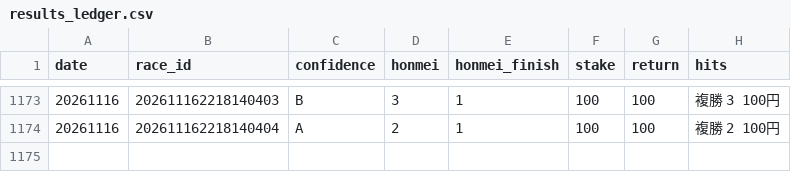
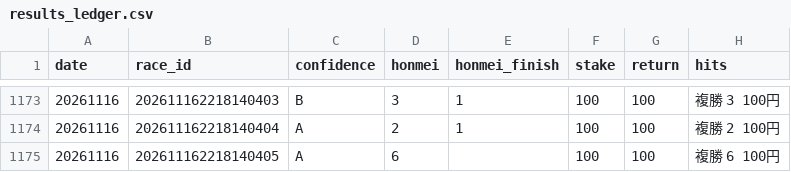
Before and after one commit to bunbunbunzai/keiba-ai, a CSV file: results_ledger.csv, drawn as a sheet; only a part is shown, gaps mark what is left out; the diff names each change by its address in the sheet, - before the commit and + after, or states it on an @@ line.

```diff
--- a/results_ledger.csv
+++ b/results_ledger.csv
+row 1175: 20261116 | 202611162218140405 | A | 6 |  | 100 | 100 | 複勝 6 100円
```
Also changed, not shown: 16 other files.
